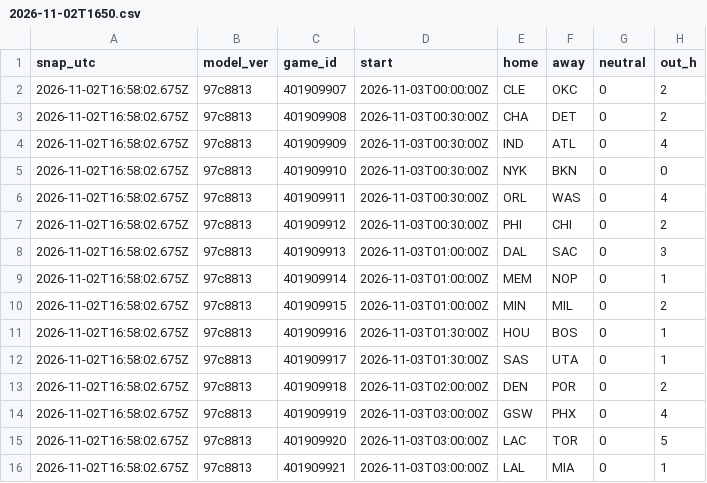
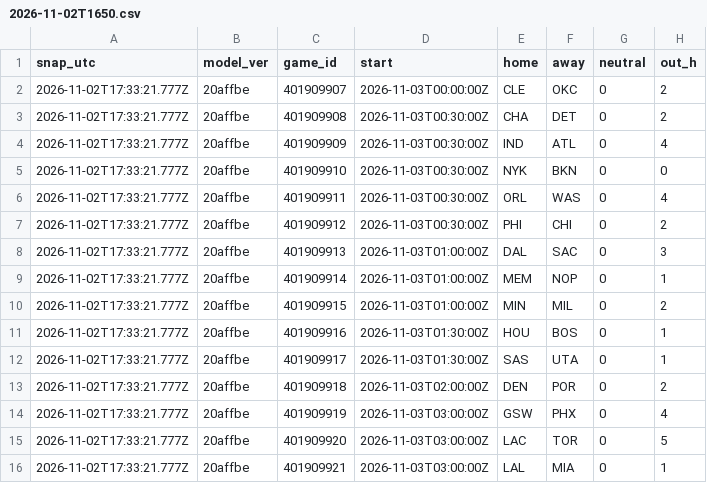
Before and after one commit to andrewjohncorey1/nba-sim-data, a CSV file: data/predictions/2026-11-02T1650.csv, drawn as a sheet; only a part is shown; the diff names each change by its address in the sheet, - before the commit and + after, or states it on an @@ line.

```diff
--- a/data/predictions/2026-11-02T1650.csv
+++ b/data/predictions/2026-11-02T1650.csv
-A2:A16 (snap_utc): 2026-11-02T16:58:02.675Z
+A2:A16 (snap_utc): 2026-11-02T17:33:21.777Z
-B2:B16 (model_ver): 97c8813
+B2:B16 (model_ver): 20affbe
```
Also changed, not shown: 7 other files.
